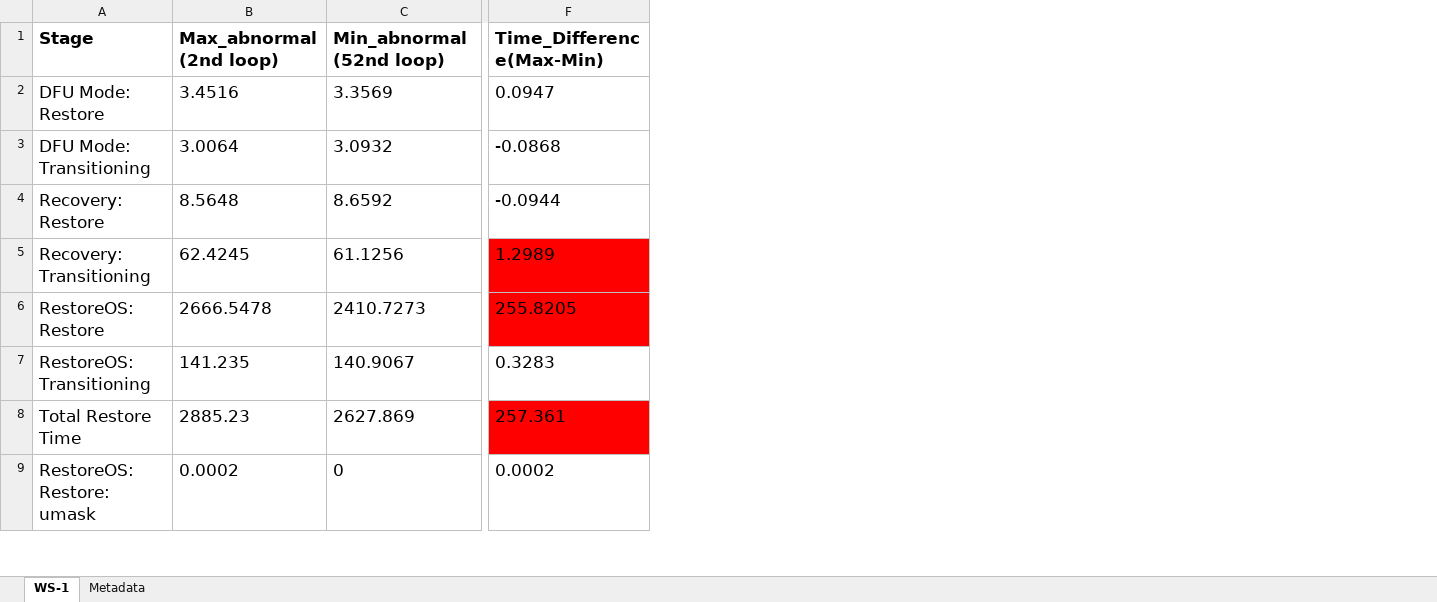
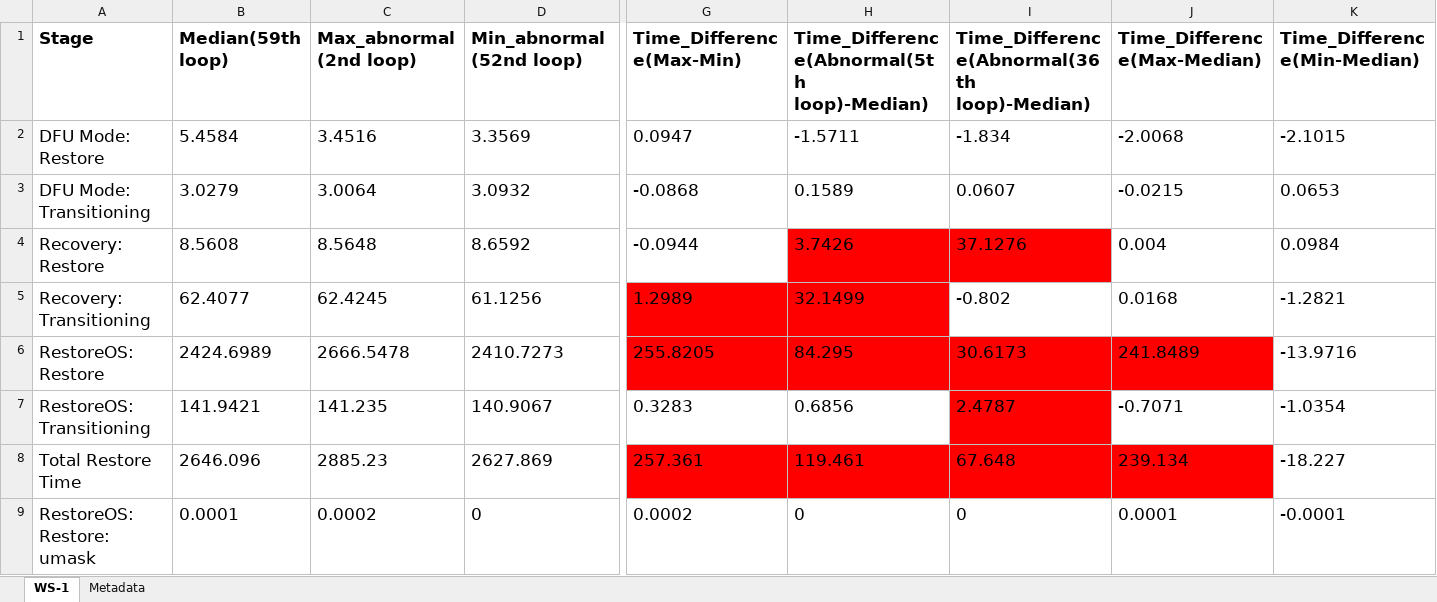
Before and after one commit to mortalpass/PyQt_cycletime, an Excel workbook: data/output/form/all_comparisons.xlsx, sheet WS-1, drawn as a sheet; only a part is shown, gaps mark what is left out; values as stored, in another font and other column widths than the file's, no borders; the diff names each change by its address in the sheet, - before the commit and + after, or states it on an @@ line.

Commit message:
新增Abnormal-Median列，Max-Median和Min-Median列功能

```diff
--- a/data/output/form/all_comparisons.xlsx (sheet WS-1)
+++ b/data/output/form/all_comparisons.xlsx (sheet WS-1)
+column B (Median(59th loop)), rows 2-9: 5.4584 | 3.0279 | 8.5608 | 62.4077 | 2424.6989 | 141.9421 | 2646.096 | 0.0001
+column H, rows 1-9: Time_Difference(Abnormal(5th loop)-Median) | -1.5711 | 0.1589 | 3.7426 | 32.1499 | 84.295 | 0.6856 | 119.461 | 0
+column I, rows 1-9: Time_Difference(Abnormal(36th loop)-Median) | -1.834 | 0.0607 | 37.1276 | -0.802 | 30.6173 | 2.4787 | 67.648 | 0
+column J (Time_Difference(Max-Median)), rows 2-9: -2.0068 | -0.0215 | 0.004 | 0.0168 | 241.8489 | -0.7071 | 239.134 | 0.0001
+column K (Time_Difference(Min-Median)), rows 2-9: -2.1015 | 0.0653 | 0.0984 | -1.2821 | -13.9716 | -1.0354 | -18.227 | -0.0001
```
Also changed, not shown: sheet Metadata, 3 other files.
